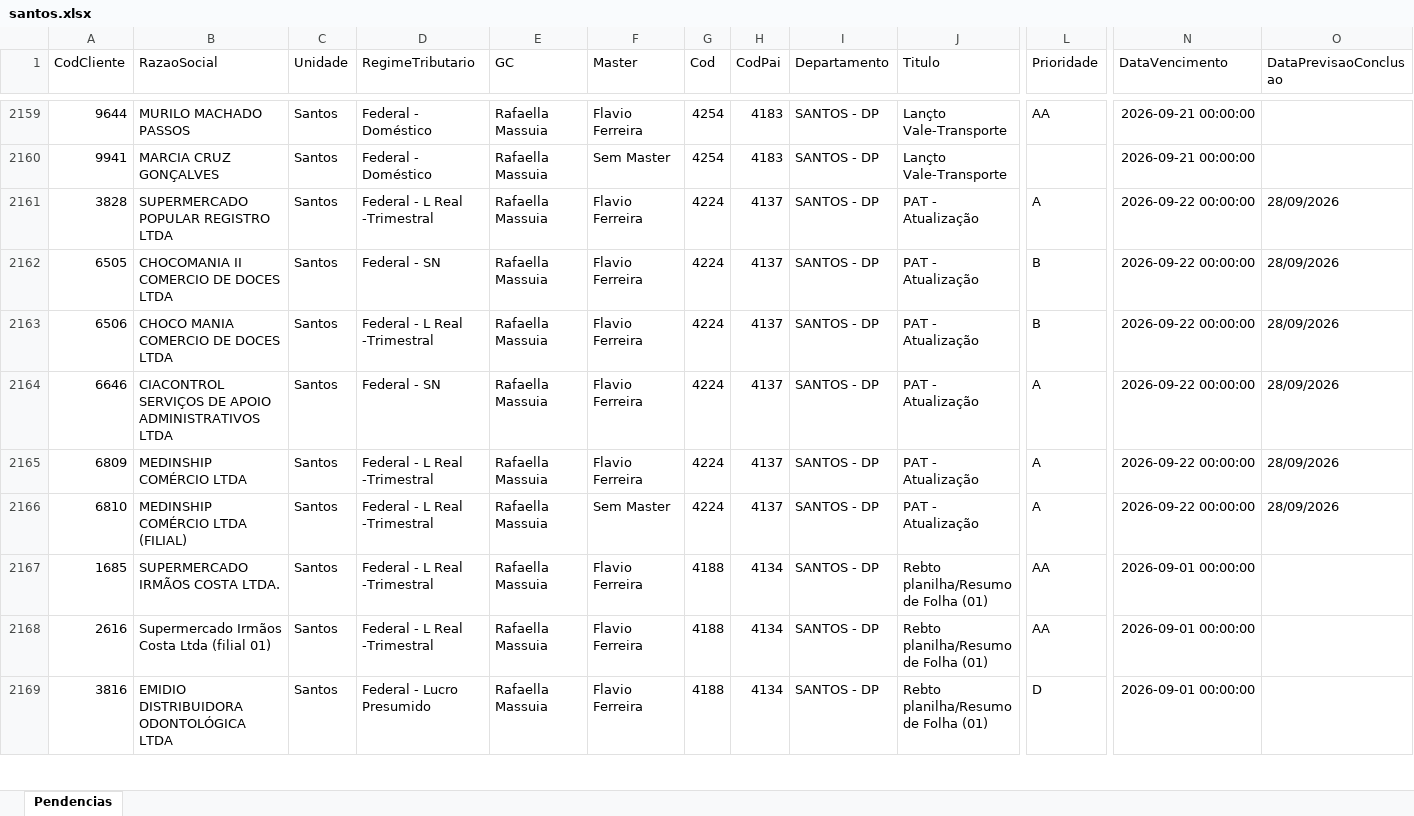
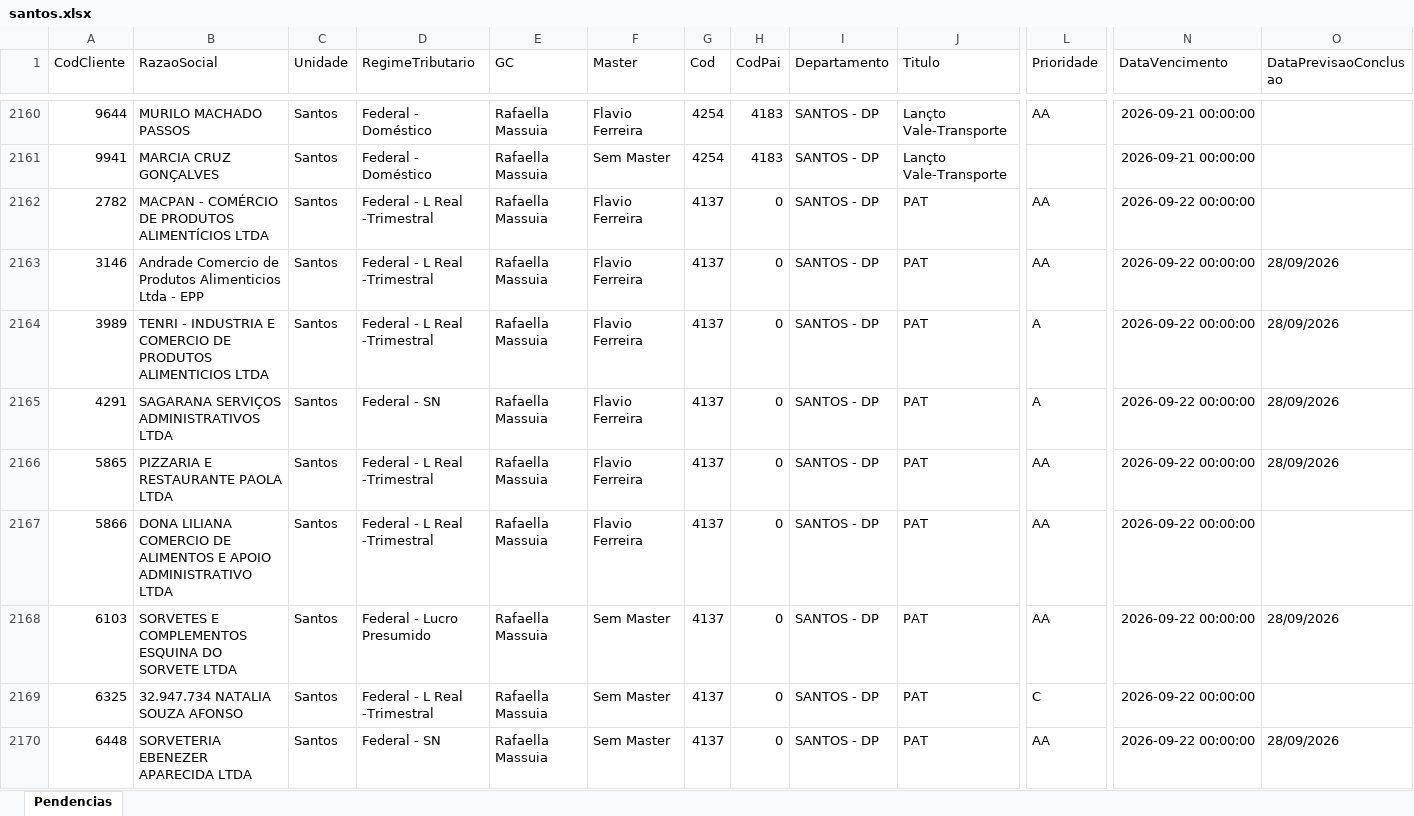
Before and after one commit to Controladoria-MG/Tarefas-baixadas, an Excel workbook: data/base/santos.xlsx, sheet Pendencias, drawn as a sheet; only a part is shown, gaps mark what is left out; the shorter side is filled out with more unchanged rows; values as stored, in another font and other column widths than the file's, no borders; rows hold the shown columns only; the diff covers the shown part only; the diff names each change by its address in the sheet, - before the commit and + after, or states it on an @@ line.

```diff
--- a/data/base/santos.xlsx (sheet Pendencias)
+++ b/data/base/santos.xlsx (sheet Pendencias)
+row 2162: 2782 | MACPAN - COMÉRCIO DE PRODUTOS ALIMENTÍCIOS LTDA | Santos | Federal - L Real -Trimestral | Rafaella Massuia | Flavio Ferreira | 4137 | 0 | SANTOS - DP | PAT | AA | 2026-09-22 00:00:00
+row 2163: 3146 | Andrade Comercio de Produtos Alimenticios Ltda - EPP | Santos | Federal - L Real -Trimestral | Rafaella Massuia | Flavio Ferreira | 4137 | 0 | SANTOS - DP | PAT | AA | 2026-09-22 00:00:00 | 28/09/2026
+row 2164: 3989 | TENRI - INDUSTRIA E COMERCIO DE PRODUTOS ALIMENTICIOS LTDA | Santos | Federal - L Real -Trimestral | Rafaella Massuia | Flavio Ferreira | 4137 | 0 | SANTOS - DP | PAT | A | 2026-09-22 00:00:00 | 28/09/2026
+row 2165: 4291 | SAGARANA SERVIÇOS ADMINISTRATIVOS LTDA | Santos | Federal - SN | Rafaella Massuia | Flavio Ferreira | 4137 | 0 | SANTOS - DP | PAT | A | 2026-09-22 00:00:00 | 28/09/2026
+row 2166: 5865 | PIZZARIA E RESTAURANTE PAOLA LTDA | Santos | Federal - L Real -Trimestral | Rafaella Massuia | Flavio Ferreira | 4137 | 0 | SANTOS - DP | PAT | AA | 2026-09-22 00:00:00 | 28/09/2026
+row 2167: 5866 | DONA LILIANA COMERCIO DE ALIMENTOS E APOIO ADMINISTRATIVO LTDA | Santos | Federal - L Real -Trimestral | Rafaella Massuia | Flavio Ferreira | 4137 | 0 | SANTOS - DP | PAT | AA | 2026-09-22 00:00:00
+row 2168: 6103 | SORVETES E COMPLEMENTOS ESQUINA DO SORVETE LTDA | Santos | Federal - Lucro Presumido | Rafaella Massuia | Sem Master | 4137 | 0 | SANTOS - DP | PAT | AA | 2026-09-22 00:00:00 | 28/09/2026
+row 2169: 6325 | 32.947.734 NATALIA SOUZA AFONSO | Santos | Federal - L Real -Trimestral | Rafaella Massuia | Sem Master | 4137 | 0 | SANTOS - DP | PAT | C | 2026-09-22 00:00:00
+row 2170: 6448 | SORVETERIA EBENEZER APARECIDA LTDA | Santos | Federal - SN | Rafaella Massuia | Sem Master | 4137 | 0 | SANTOS - DP | PAT | AA | 2026-09-22 00:00:00 | 28/09/2026
```
Also changed, not shown: 20 added rows, 11 moved rows and 5 edited cells elsewhere in this sheet, data/base/goias.xlsx, 3 other files.
